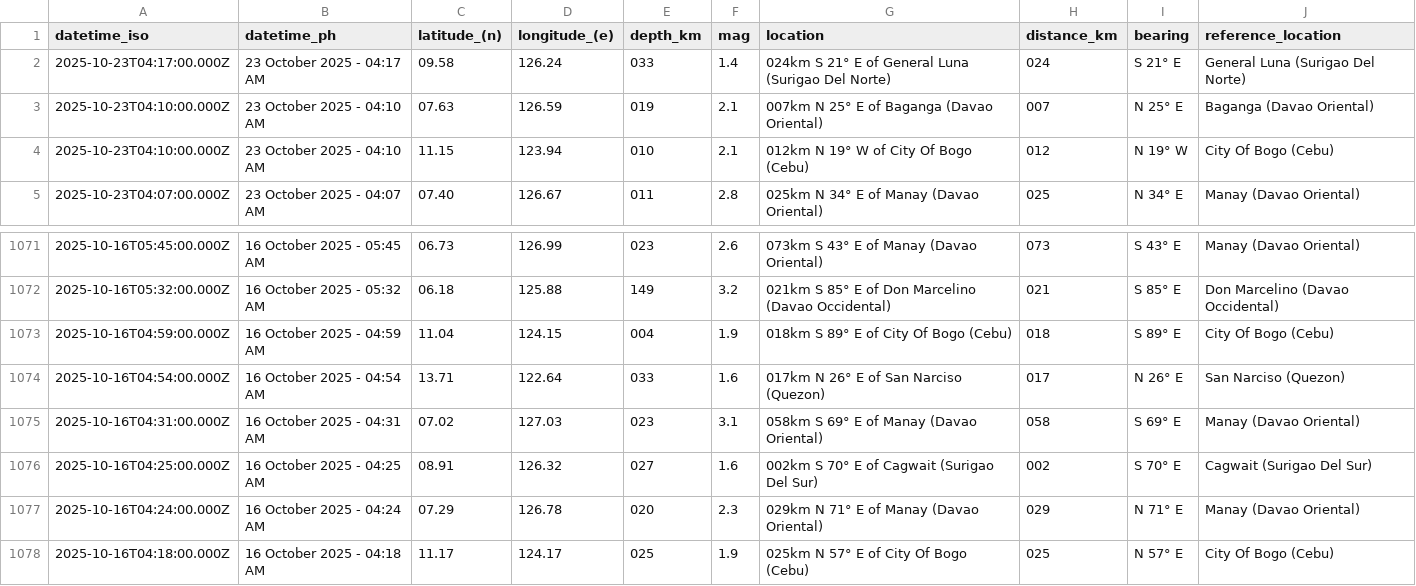
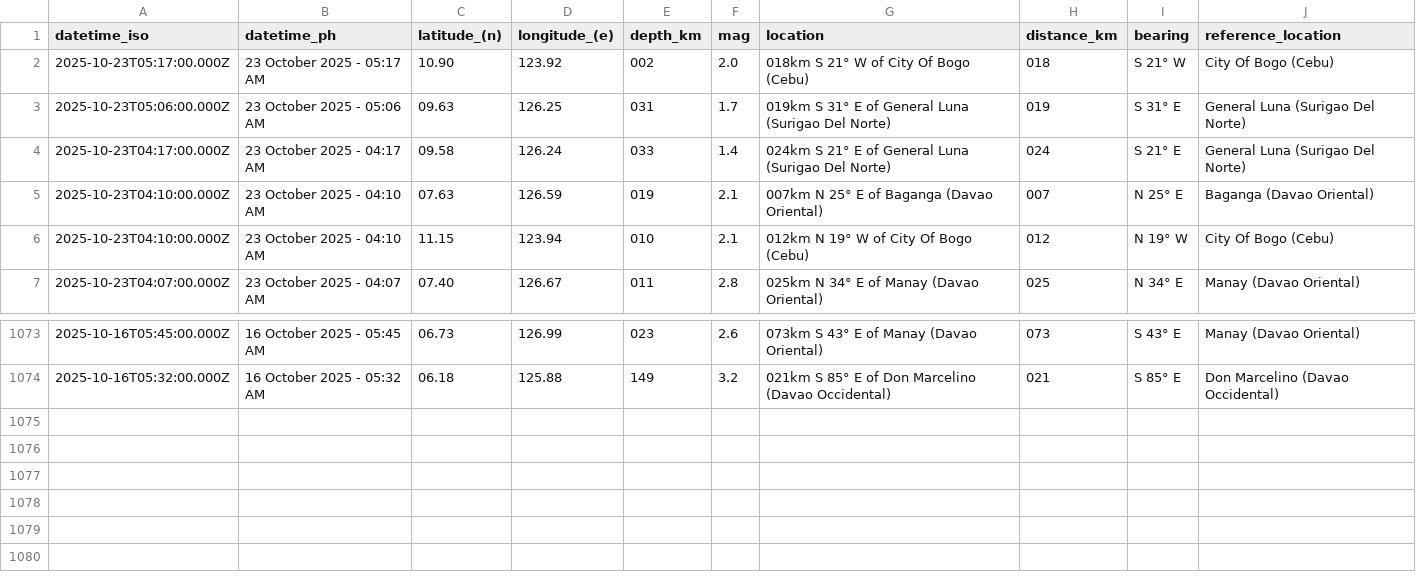
Before and after one commit to Waytii/chamthesleeptalker, a CSV file: earthquakes_past_7_days.csv, drawn as a sheet; only a part is shown, gaps mark what is left out; removed rows and columns are numbered as before the commit, all else as after; the diff names each change by its address in the sheet, - before the commit and + after, or states it on an @@ line.

```diff
--- a/earthquakes_past_7_days.csv
+++ b/earthquakes_past_7_days.csv
+row 2: 2025-10-23T05:17:00.000Z | 23 October 2025 - 05:17 AM | 10.90 | 123.92 | 002 | 2.0 | 018km S 21° W of City Of Bogo (Cebu) | 018 | S 21° W | City Of Bogo (Cebu)
+row 3: 2025-10-23T05:06:00.000Z | 23 October 2025 - 05:06 AM | 09.63 | 126.25 | 031 | 1.7 | 019km S 31° E of General Luna (Surigao Del Norte) | 019 | S 31° E | General Luna (Surigao Del Norte)
-row 1073: 2025-10-16T04:59:00.000Z | 16 October 2025 - 04:59 AM | 11.04 | 124.15 | 004 | 1.9 | 018km S 89° E of City Of Bogo (Cebu) | 018 | S 89° E | City Of Bogo (Cebu)
-row 1074: 2025-10-16T04:54:00.000Z | 16 October 2025 - 04:54 AM | 13.71 | 122.64 | 033 | 1.6 | 017km N 26° E of San Narciso (Quezon) | 017 | N 26° E | San Narciso (Quezon)
-row 1075: 2025-10-16T04:31:00.000Z | 16 October 2025 - 04:31 AM | 07.02 | 127.03 | 023 | 3.1 | 058km S 69° E of Manay (Davao Oriental) | 058 | S 69° E | Manay (Davao Oriental)
-row 1076: 2025-10-16T04:25:00.000Z | 16 October 2025 - 04:25 AM | 08.91 | 126.32 | 027 | 1.6 | 002km S 70° E of Cagwait (Surigao Del Sur) | 002 | S 70° E | Cagwait (Surigao Del Sur)
-row 1077: 2025-10-16T04:24:00.000Z | 16 October 2025 - 04:24 AM | 07.29 | 126.78 | 020 | 2.3 | 029km N 71° E of Manay (Davao Oriental) | 029 | N 71° E | Manay (Davao Oriental)
-row 1078: 2025-10-16T04:18:00.000Z | 16 October 2025 - 04:18 AM | 11.17 | 124.17 | 025 | 1.9 | 025km N 57° E of City Of Bogo (Cebu) | 025 | N 57° E | City Of Bogo (Cebu)
```
Also changed, not shown: earthquakes.csv, earthquakes_past_24_hours.csv, 4 other files.
